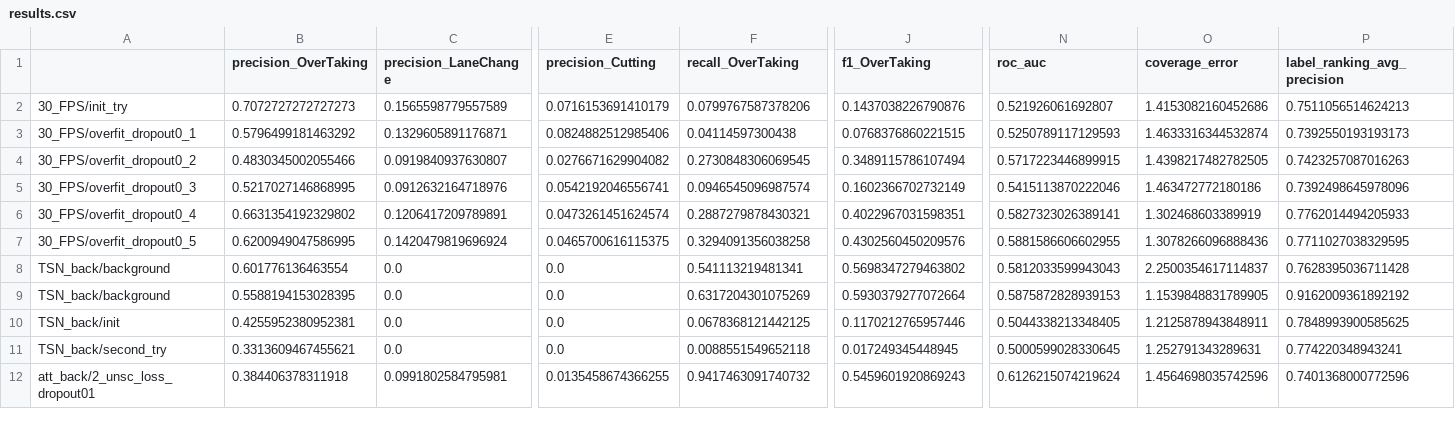
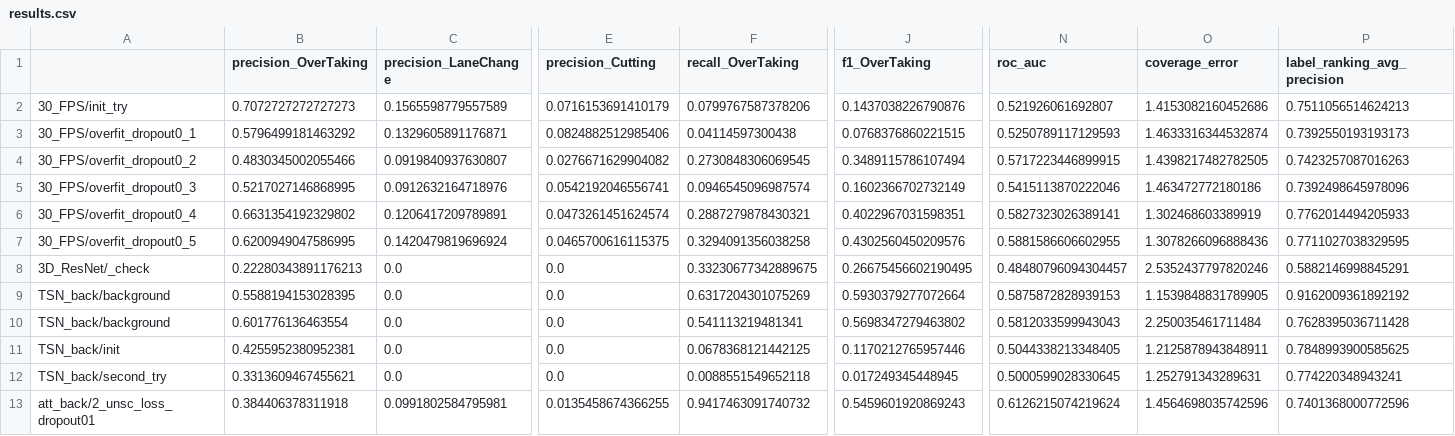
Before and after one commit to unofficial-Jona/assessing_ADB, a CSV file: OadTR/experiments/results.csv, drawn as a sheet; only a part is shown, gaps mark what is left out; rows hold the shown columns only; the diff names each change by its address in the sheet, - before the commit and + after, or states it on an @@ line.

```diff
--- a/OadTR/experiments/results.csv
+++ b/OadTR/experiments/results.csv
-A8: TSN_back/background
+A8: 3D_ResNet/_check
-B8 (precision_OverTaking): 0.601776136463554
+B8 (precision_OverTaking): 0.22280343891176213
-F8 (recall_OverTaking): 0.541113219481341
+F8 (recall_OverTaking): 0.33230677342889675
-J8 (f1_OverTaking): 0.5698347279463802
+J8 (f1_OverTaking): 0.26675456602190495
-N8 (roc_auc): 0.5812033599943043
+N8 (roc_auc): 0.48480796094304457
-O8 (coverage_error): 2.2500354617114837
+O8 (coverage_error): 2.5352437797820246
-P8 (label_ranking_avg_precision): 0.7628395036711428
+P8 (label_ranking_avg_precision): 0.5882146998845291
+row 10: TSN_back/background | 0.601776136463554 | 0.0 | 0.0 | 0.541113219481341 | 0.5698347279463802 | 0.5812033599943043 | 2.250035461711484 | 0.7628395036711428
```
Also changed, not shown: 16 other files.
